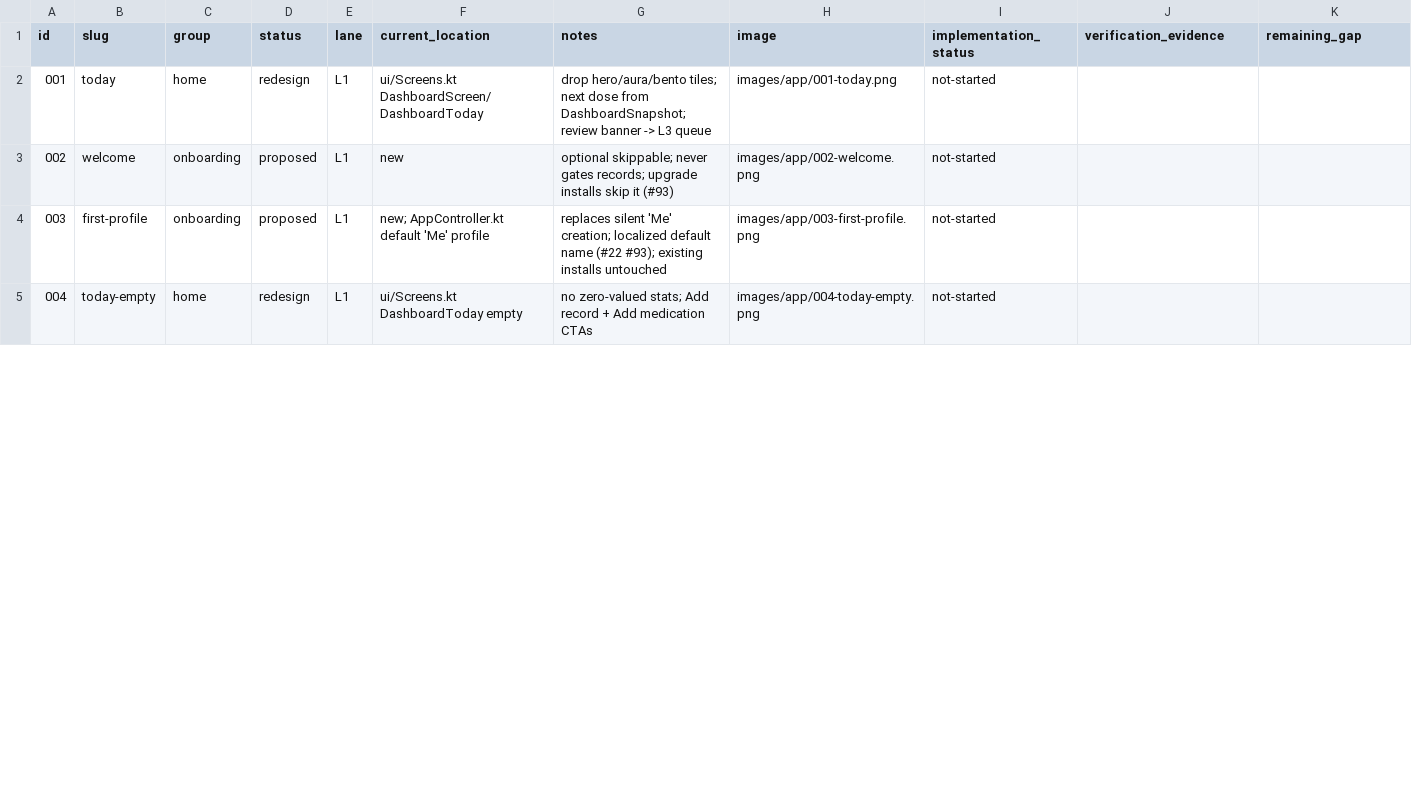
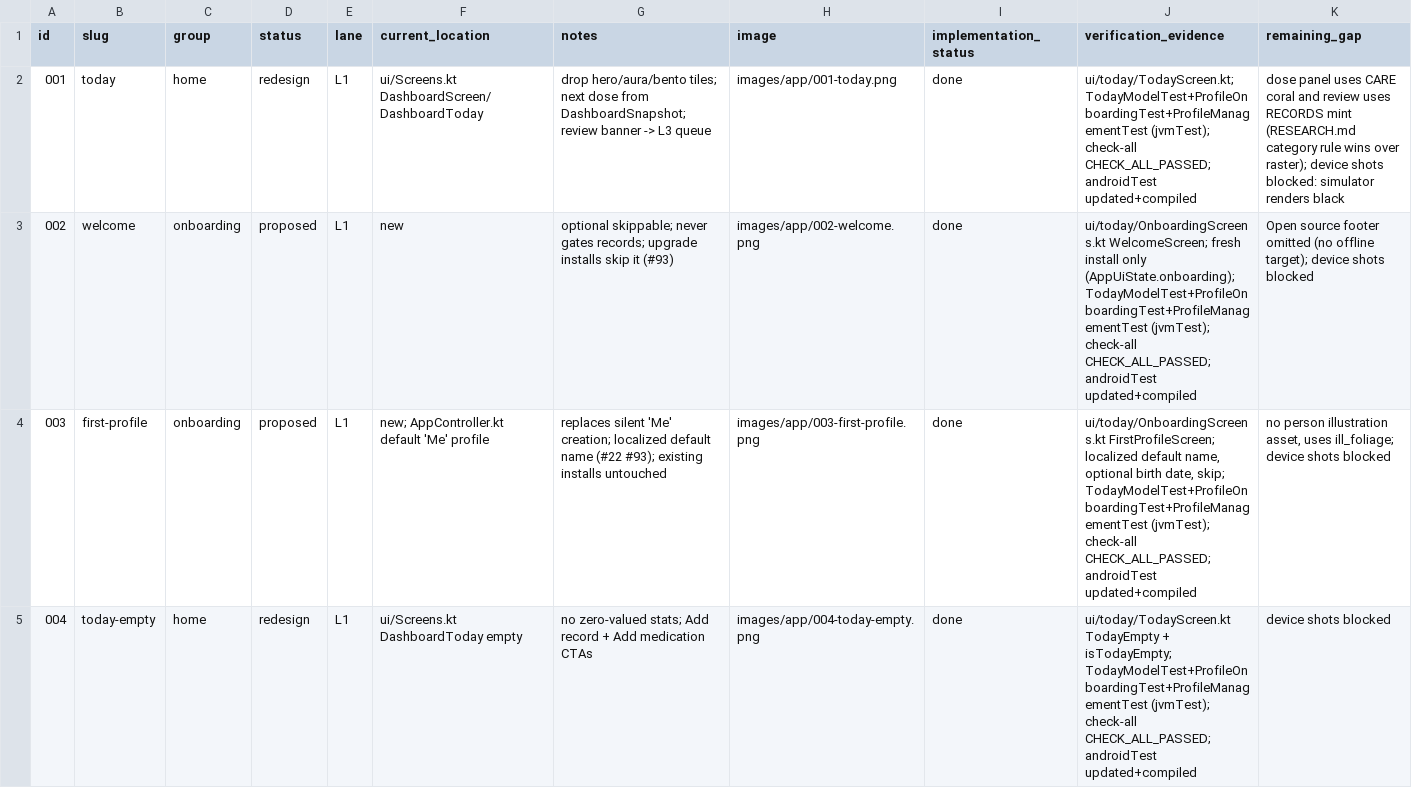
Before and after one commit to bloodf/vezuna, a CSV file: docs/redesign/ledger.csv, drawn as a sheet; only a part is shown; the diff covers the shown part only.

Commit message:
docs(redesign): ledger status for lane L1
Refs #121 #22 #93 #21

```diff
--- a/docs/redesign/ledger.csv
+++ b/docs/redesign/ledger.csv
@@ -1,5 +1,5 @@
 id,slug,group,status,lane,current_location,notes,image,implementation_status,verification_evidence,remaining_gap
-001,today,home,redesign,L1,ui/Screens.kt DashboardScreen/DashboardToday,drop hero/aura/bento tiles; next dose from DashboardSnapshot; review banner -> L3 queue,images/app/001-today.png,not-started,,
-002,welcome,onboarding,proposed,L1,new,optional skippable; never gates records; upgrade installs skip it (#93),images/app/002-welcome.png,not-started,,
-003,first-profile,onboarding,proposed,L1,new; AppController.kt default 'Me' profile,replaces silent 'Me' creation; localized default name (#22 #93); existing installs untouched,images/app/003-first-profile.png,not-started,,
-004,today-empty,home,redesign,L1,ui/Screens.kt DashboardToday empty,no zero-valued stats; Add record + Add medication CTAs,images/app/004-today-empty.png,not-started,,
+001,today,home,redesign,L1,ui/Screens.kt DashboardScreen/DashboardToday,drop hero/aura/bento tiles; next dose from DashboardSnapshot; review banner -> L3 queue,images/app/001-today.png,done,ui/today/TodayScreen.kt; TodayModelTest+ProfileOnboardingTest+ProfileManagementTest (jvmTest); check-all CHECK_ALL_PASSED; androidTest updated+compiled,dose panel uses CARE coral and review uses RECORDS mint (RESEARCH.md category rule wins over raster); device shots blocked: simulator renders black
+002,welcome,onboarding,proposed,L1,new,optional skippable; never gates records; upgrade installs skip it (#93),images/app/002-welcome.png,done,ui/today/OnboardingScreens.kt WelcomeScreen; fresh install only (AppUiState.onboarding); TodayModelTest+ProfileOnboardingTest+ProfileManagementTest (jvmTest); check-all CHECK_ALL_PASSED; androidTest updated+compiled,Open source footer omitted (no offline target); device shots blocked
+003,first-profile,onboarding,proposed,L1,new; AppController.kt default 'Me' profile,replaces silent 'Me' creation; localized default name (#22 #93); existing installs untouched,images/app/003-first-profile.png,done,"ui/today/OnboardingScreens.kt FirstProfileScreen; localized default name, optional birth date, skip; TodayModelTest+ProfileOnboardingTest+ProfileManagementTest (jvmTest); check-all CHECK_ALL_PASSED; androidTest updated+compiled","no person illustration asset, uses ill_foliage; device shots blocked"
+004,today-empty,home,redesign,L1,ui/Screens.kt DashboardToday empty,no zero-valued stats; Add record + Add medication CTAs,images/app/004-today-empty.png,done,ui/today/TodayScreen.kt TodayEmpty + isTodayEmpty; TodayModelTest+ProfileOnboardingTest+ProfileManagementTest (jvmTest); check-all CHECK_ALL_PASSED; androidTest updated+compiled,device shots blocked
```
Also changed, not shown: 18 edited cells elsewhere in this file.
